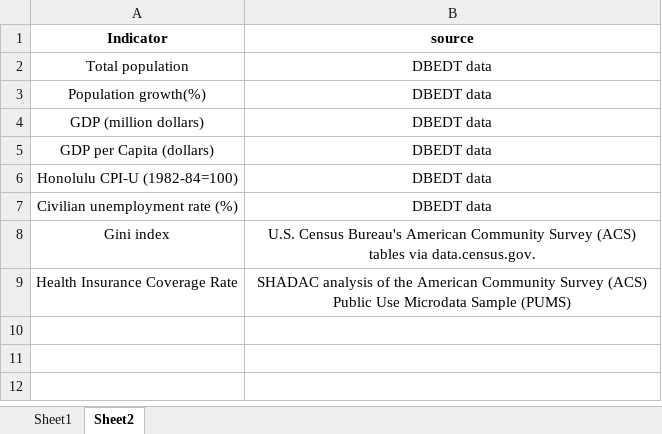
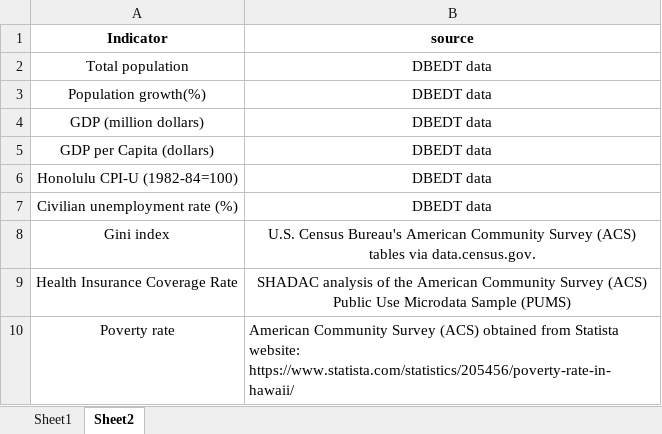
Before and after one commit to Hawaii-State-Judiciary/caseload_forecasting, an Excel workbook: SocioEconomic_data.xlsx, sheet Sheet2, drawn as a sheet; values as stored, in another font and other column widths than the file's, no borders; the diff names each change by its address in the sheet, - before the commit and + after, or states it on an @@ line.

Commit message:
Add files via upload
Poverty rate was added from 2000-2023

```diff
--- a/SocioEconomic_data.xlsx (sheet Sheet2)
+++ b/SocioEconomic_data.xlsx (sheet Sheet2)
+row 10: Poverty rate | American Community Survey (ACS) obtained from Statista website: https://www.statista.com/statistics/205456/poverty-rate-in-hawaii/
```
Also changed, not shown: sheet Sheet1.
